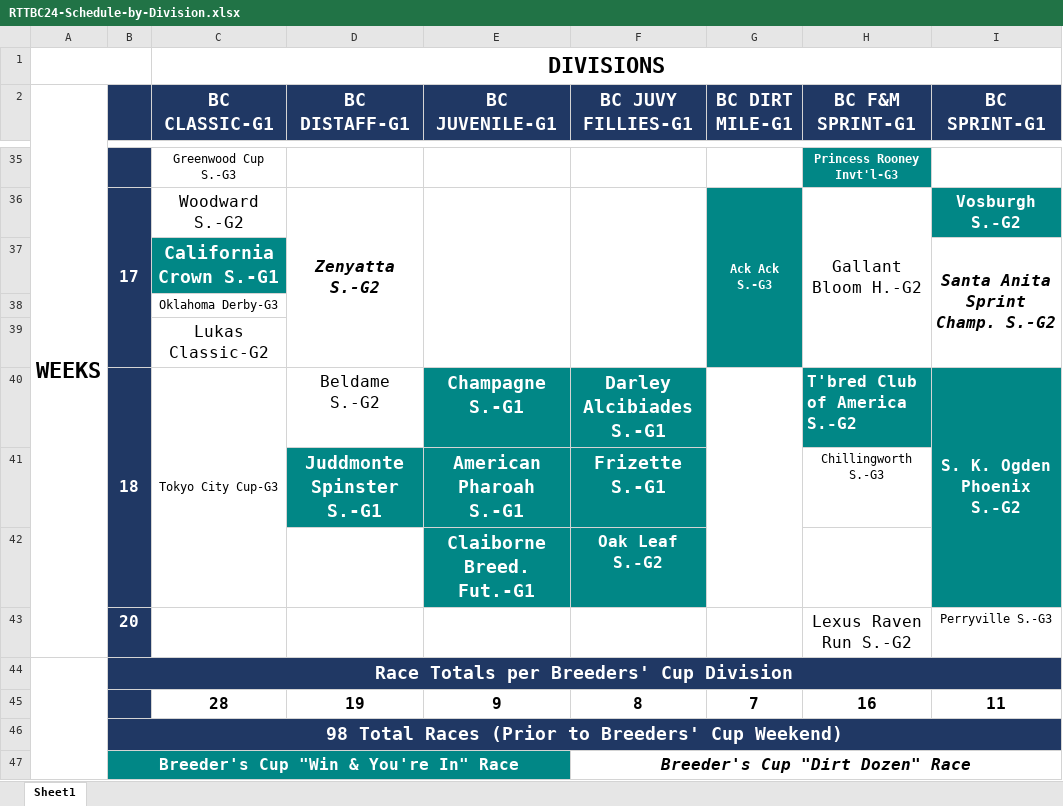
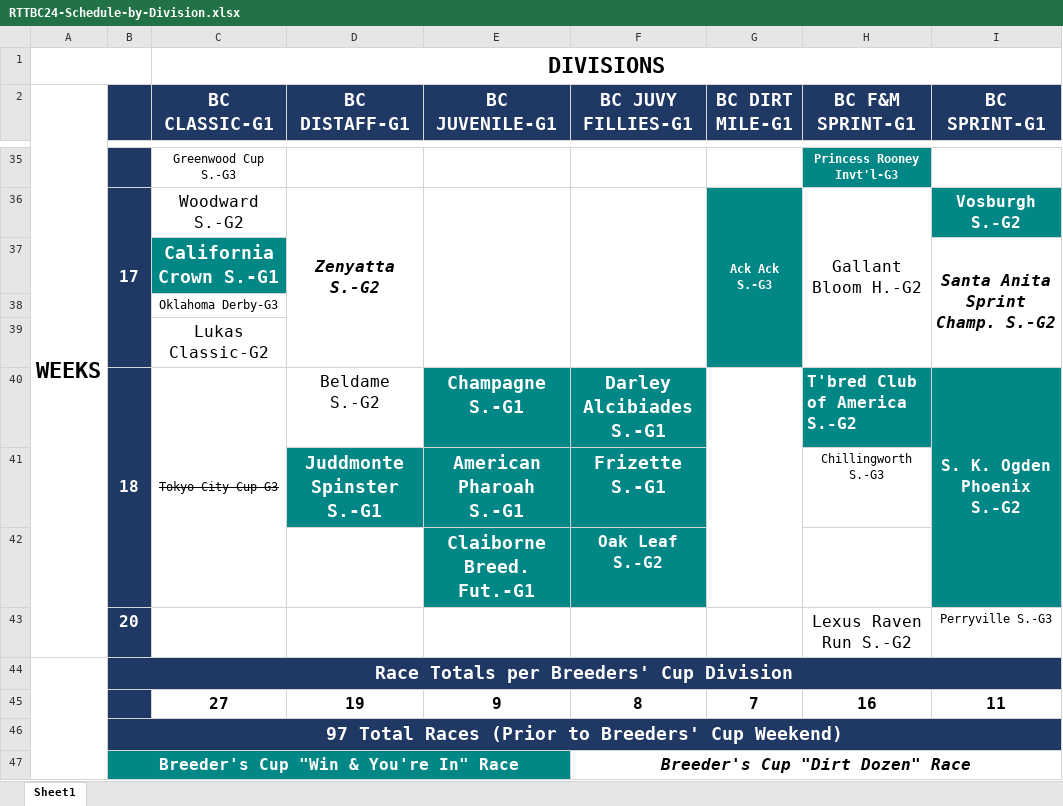
Before and after one commit to michael-m-casserly/gallop-racing, an Excel workbook: pdf/RTTBC24-Schedule-by-Division.xlsx, sheet Sheet1, drawn as a sheet; only a part is shown, gaps mark what is left out; values as stored, in another font and other column widths than the file's, no borders; the diff names each change by its address in the sheet, - before the commit and + after, or states it on an @@ line.

```diff
--- a/pdf/RTTBC24-Schedule-by-Division.xlsx (sheet Sheet1)
+++ b/pdf/RTTBC24-Schedule-by-Division.xlsx (sheet Sheet1)
-C40 strikethrough: off
+C40 strikethrough: on
-C45 (BC CLASSIC-G1): 28
+C45 (BC CLASSIC-G1): 27
-B46: 98 Total Races…
+B46: 97 Total Races…
```
Also changed, not shown: 3 other files.
